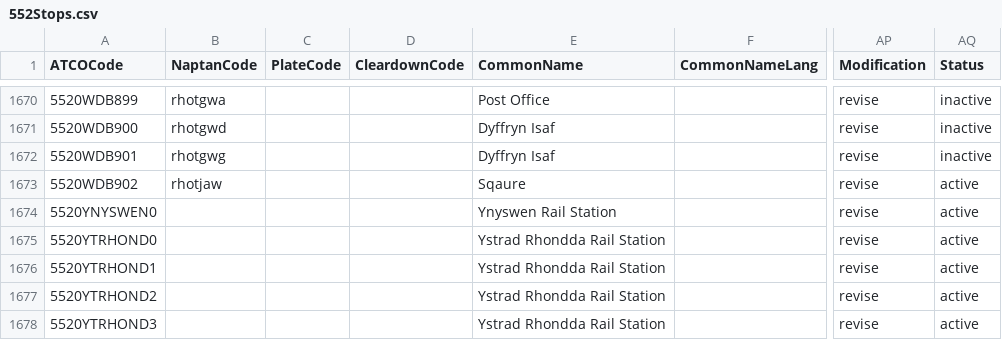
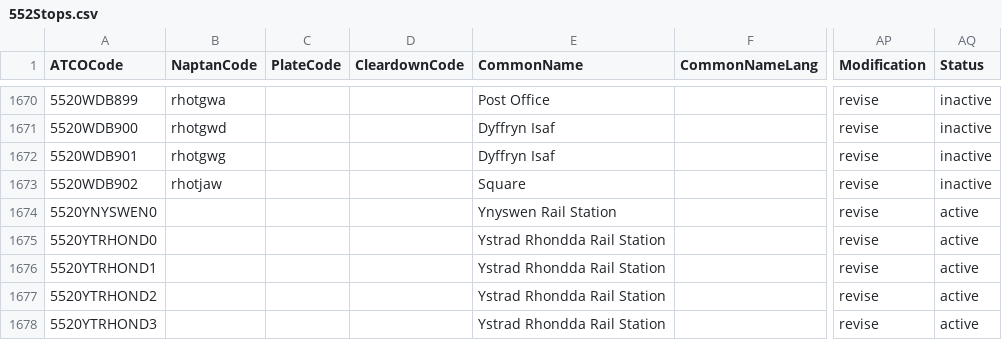
Before and after one commit to ldjb/naptan-nptg-history, a CSV file: 552Stops.csv, drawn as a sheet; only a part is shown, gaps mark what is left out; the diff names each change by its address in the sheet, - before the commit and + after, or states it on an @@ line.

```diff
--- a/552Stops.csv
+++ b/552Stops.csv
-E1673 (CommonName): Sqaure
+E1673 (CommonName): Square
-AQ1673 (Status): active
+AQ1673 (Status): inactive
```
Also changed, not shown: 220Stops.csv, 229Stops.csv, 10 other files.
